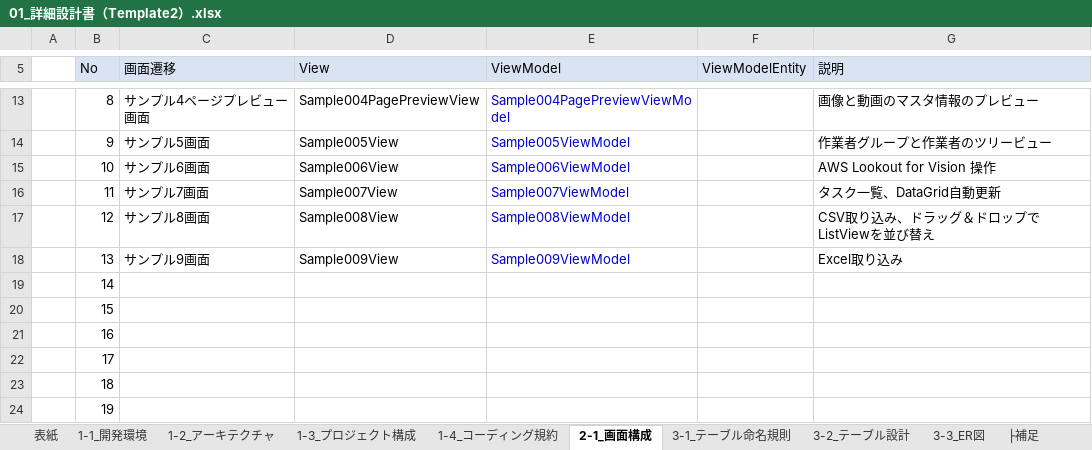
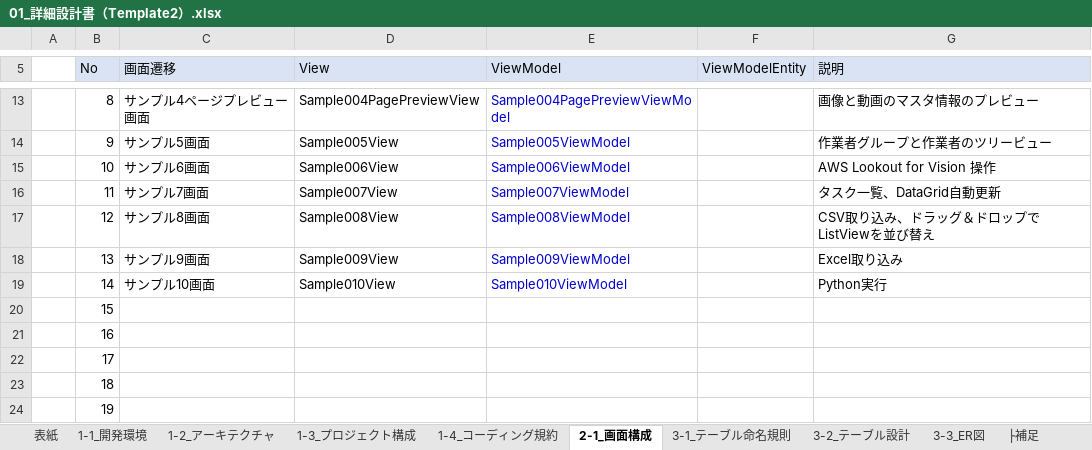
Before and after one commit to atman-33/template2-cs, an Excel workbook: Documents/01_詳細設計書（Template2）.xlsx, sheet 2-1_画面構成, drawn as a sheet; only a part is shown, gaps mark what is left out; values as stored, in another font and other column widths than the file's, no borders; table styles not drawn; the diff names each change by its address in the sheet, - before the commit and + after, or states it on an @@ line.

```diff
--- a/Documents/01_詳細設計書（Template2）.xlsx (sheet 2-1_画面構成)
+++ b/Documents/01_詳細設計書（Template2）.xlsx (sheet 2-1_画面構成)
-C19 (画面遷移): (empty)
+C19 (画面遷移): サンプル10画面
-D19 (View): (empty)
+D19 (View): Sample010View
-E19 (ViewModel): (empty)
+E19 (ViewModel): Sample010ViewModel
-G19 (説明): (empty)
+G19 (説明): Python実行
```
Also changed, not shown: charts or pictures, 11 other files.
